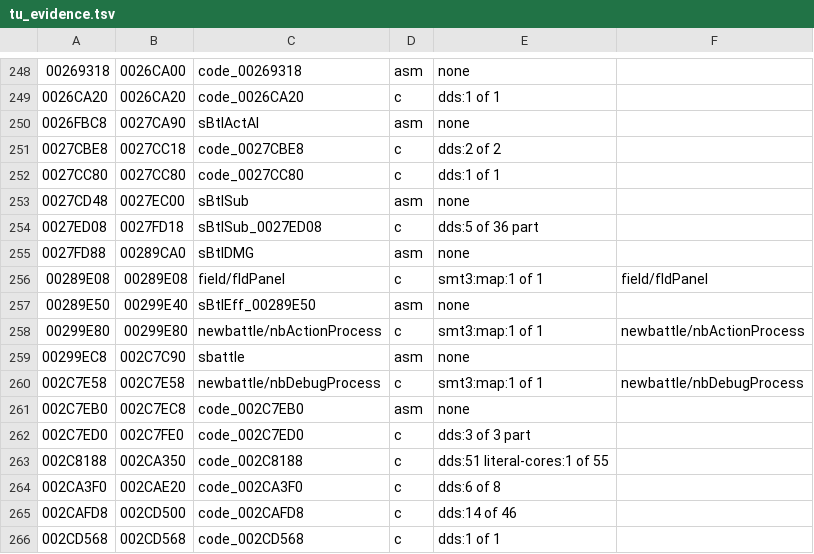
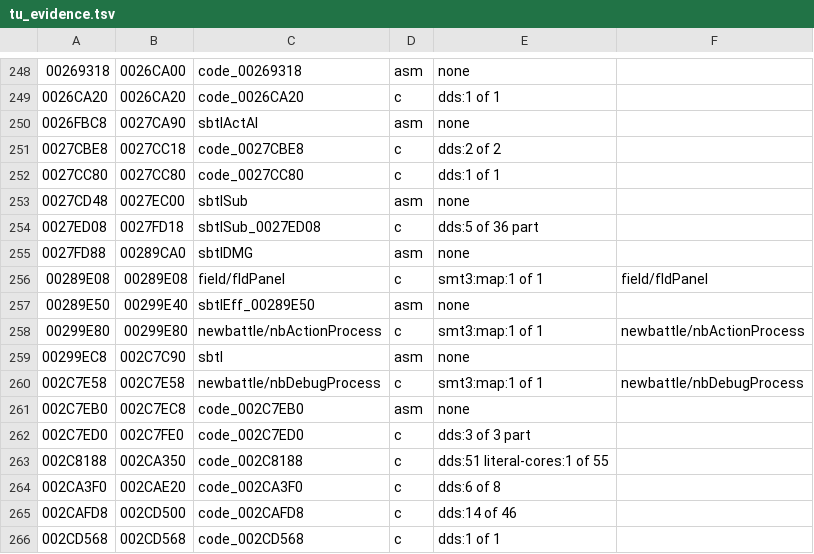
Before and after one commit to Megami-Decomps/raidou-decomp, a TSV file: config/raidou1/tu_evidence.tsv, drawn as a sheet; only a part is shown, gaps mark what is left out; the diff names each change by its address in the sheet, - before the commit and + after, or states it on an @@ line.

Commit message:
Rename the sBtl and sbattle prefixes to sbtl

```diff
--- a/config/raidou1/tu_evidence.tsv
+++ b/config/raidou1/tu_evidence.tsv
-C250: sBtlActAI
+C250: sbtlActAI
-C253: sBtlSub
+C253: sbtlSub
-C254: sBtlSub_0027ED08
+C254: sbtlSub_0027ED08
-C255: sBtlDMG
+C255: sbtlDMG
-C257: sBtlEff_00289E50
+C257: sbtlEff_00289E50
-C259: sbattle
+C259: sbtl
```
Also changed, not shown: config/raidou1/smt3_c.tsv, config/raidou2/smt3_c.tsv, 31 other files.
